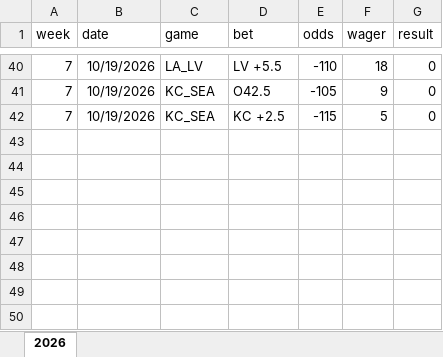
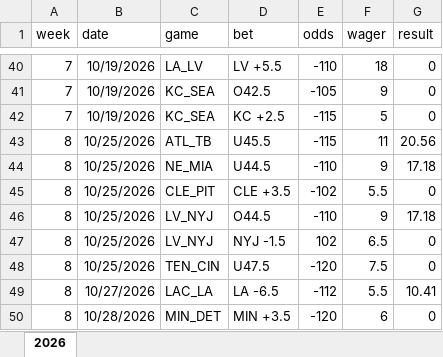
Before and after one commit to david-nemirovsky/Football-DNA, an Excel workbook: bet_tracker.xlsx, sheet 2026, drawn as a sheet; only a part is shown, gaps mark what is left out; values as stored, in another font and other column widths than the file's, no borders; the diff names each change by its address in the sheet, - before the commit and + after, or states it on an @@ line.

```diff
--- a/bet_tracker.xlsx (sheet 2026)
+++ b/bet_tracker.xlsx (sheet 2026)
+row 43: 8 | 10/25/2026 | ATL_TB | U45.5 | -115 | 11 | 20.56
+row 44: 8 | 10/25/2026 | NE_MIA | U44.5 | -110 | 9 | 17.18
+row 45: 8 | 10/25/2026 | CLE_PIT | CLE +3.5 | -102 | 5.5 | 0
+row 46: 8 | 10/25/2026 | LV_NYJ | O44.5 | -110 | 9 | 17.18
+row 47: 8 | 10/25/2026 | LV_NYJ | NYJ -1.5 | 102 | 6.5 | 0
+row 48: 8 | 10/25/2026 | TEN_CIN | U47.5 | -120 | 7.5 | 0
+row 49: 8 | 10/27/2026 | LAC_LA | LA -6.5 | -112 | 5.5 | 10.41
+row 50: 8 | 10/28/2026 | MIN_DET | MIN +3.5 | -120 | 6 | 0
```
Also changed, not shown: betting_lines_open_2026.xlsx, 21 other files.
